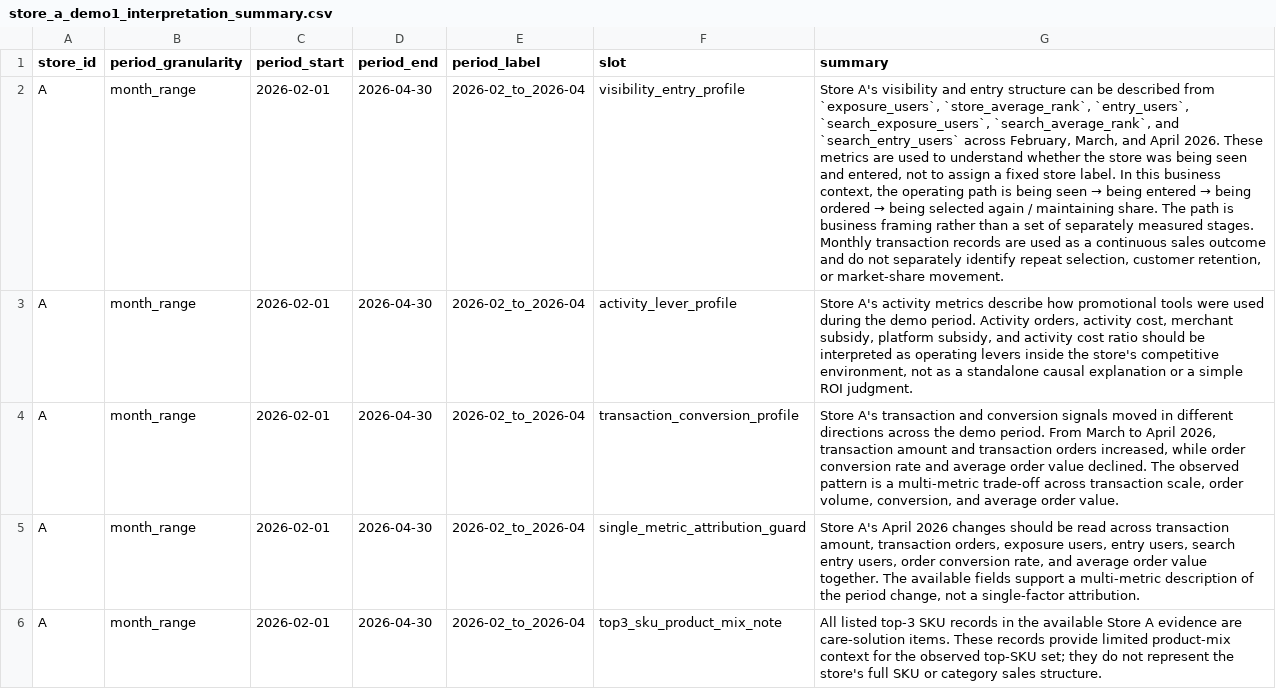
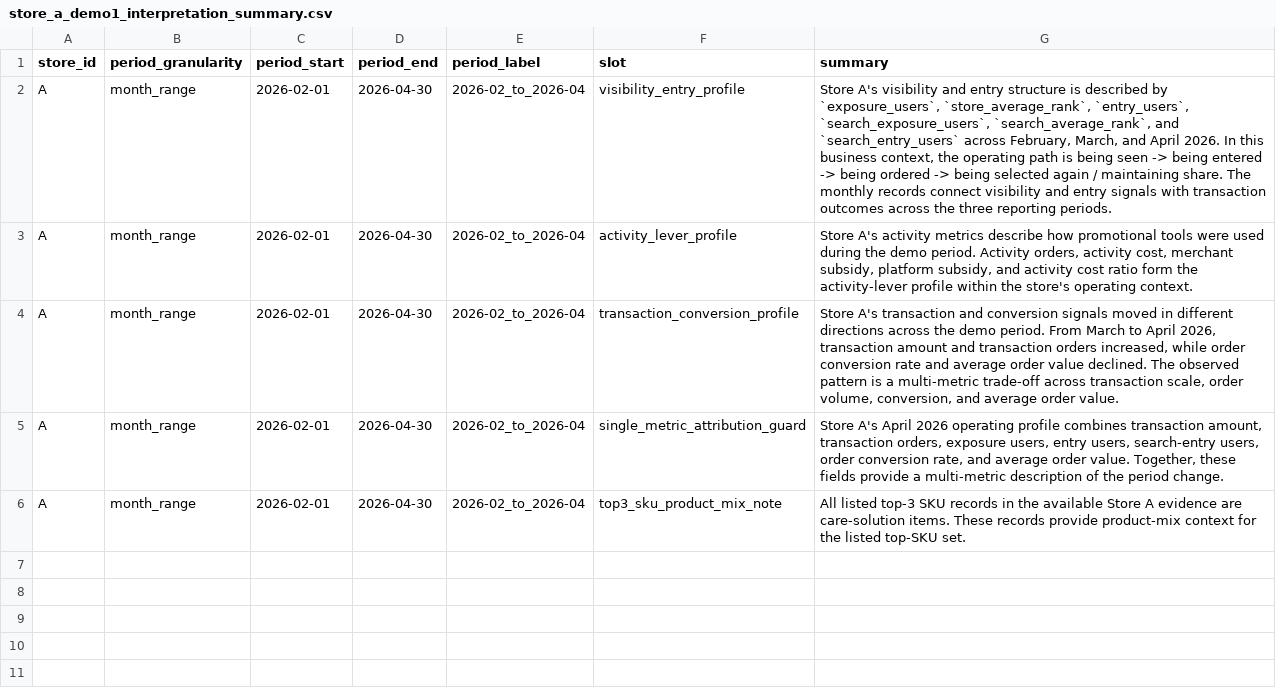
Before and after one commit to Arsene0813/livestream-agent-memory-layer, a CSV file: retail_ops/outputs/store_a_demo1_interpretation_summary.csv, drawn as a sheet; the diff names each change by its address in the sheet, - before the commit and + after, or states it on an @@ line.

Commit message:
refactor: align Demo 1 memory fact narrative

```diff
--- a/retail_ops/outputs/store_a_demo1_interpretation_summary.csv
+++ b/retail_ops/outputs/store_a_demo1_interpretation_summary.csv
@@ G2 (summary): …entry structure can be described from `exposure_users`, `store_average_rank`, `entry_users`, `search_exposure_users`, `search_average_rank`, and `search_entry_users` across February, March, and April 2026. These metrics are used to understand whether the store was being seen and entered, not to assign a fixed store label. In this business context, the operating path is being seen → being entered → being ordered → being selected again / maintaining share. The path is business framing rather than a set of separately measured stages. Monthly transaction records are used as a continuous sales outcome and do not separately identify repeat selection, customer retention, or market-share movement. → …entry structure is described by `exposure_users`, `store_average_rank`, `entry_users`, `search_exposure_users`, `search_average_rank`, and `search_entry_users` across February, March, and April 2026. In this business context, the operating path is being seen -> being entered -> being ordered -> being selected again / maintaining share. The monthly records connect visibility and entry signals with transaction outcomes across the three reporting periods. @@
-G3 (summary): …cost ratio should be interpreted as operating levers inside the store's competitive environment, not as a standalone causal explanation or a simple ROI judgment.
+G3 (summary): …cost ratio form the activity-lever profile within the store's operating context.
-G5 (summary): …April 2026 changes should be read across transaction amount, transaction orders, exposure users, entry users, search entry users, order conversion rate, and average order value together. The available fields support a multi-metric description of the period change, not a single-factor attribution.
+G5 (summary): …April 2026 operating profile combines transaction amount, transaction orders, exposure users, entry users, search-entry users, order conversion rate, and average order value. Together, these fields provide a multi-metric description of the period change.
-G6 (summary): …records provide limited product-mix context for the observed top-SKU set; they do not represent the store's full SKU or category sales structure.
+G6 (summary): …records provide product-mix context for the listed top-SKU set.
```
Also changed, not shown: 1 other file.
